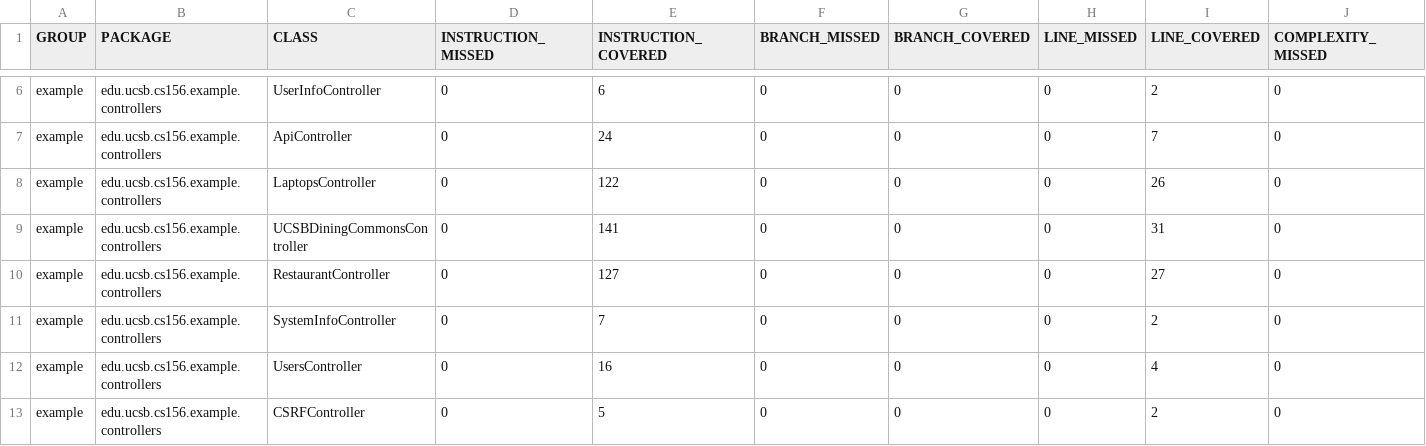
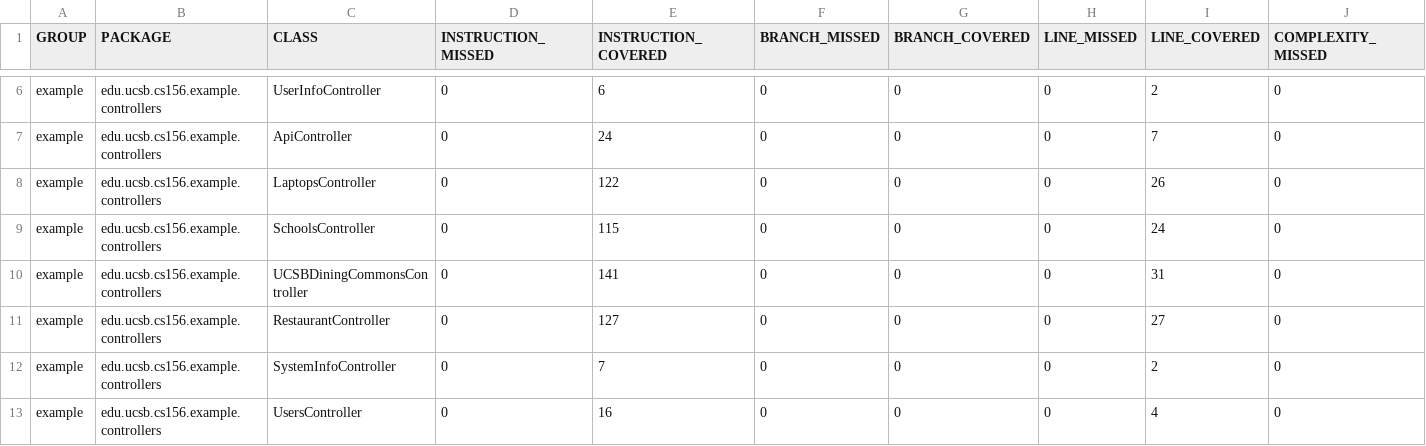
Before and after one commit to ucsb-cs156-s23/team03-s23-7pm-2, a CSV file: jacoco/jacoco.csv, drawn as a sheet; only a part is shown, gaps mark what is left out; the shorter side is filled out with more unchanged rows; rows hold the shown columns only; the diff names each change by its address in the sheet, - before the commit and + after, or states it on an @@ line.

Commit message:
Deploying to gh-pages from @ ucsb-cs156-s23/team03-s23-7pm-2@0353ceee776b78d12eac92319d97399a92988f85 🚀

```diff
--- a/jacoco/jacoco.csv
+++ b/jacoco/jacoco.csv
+row 9: example | edu.ucsb.cs156.example.controllers | SchoolsController | 0 | 115 | 0 | 0 | 0 | 24 | 0
```
Also changed, not shown: 7 other files.
